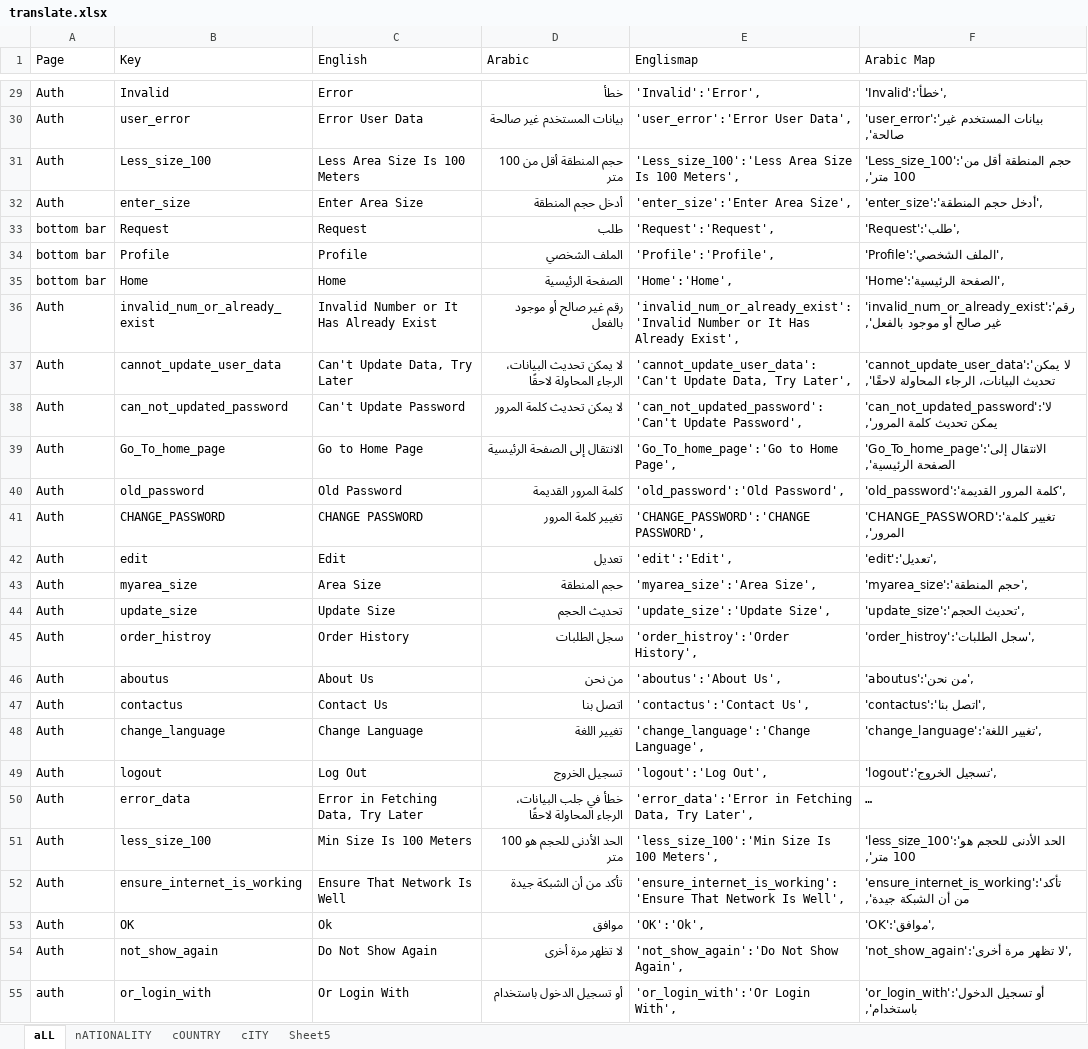
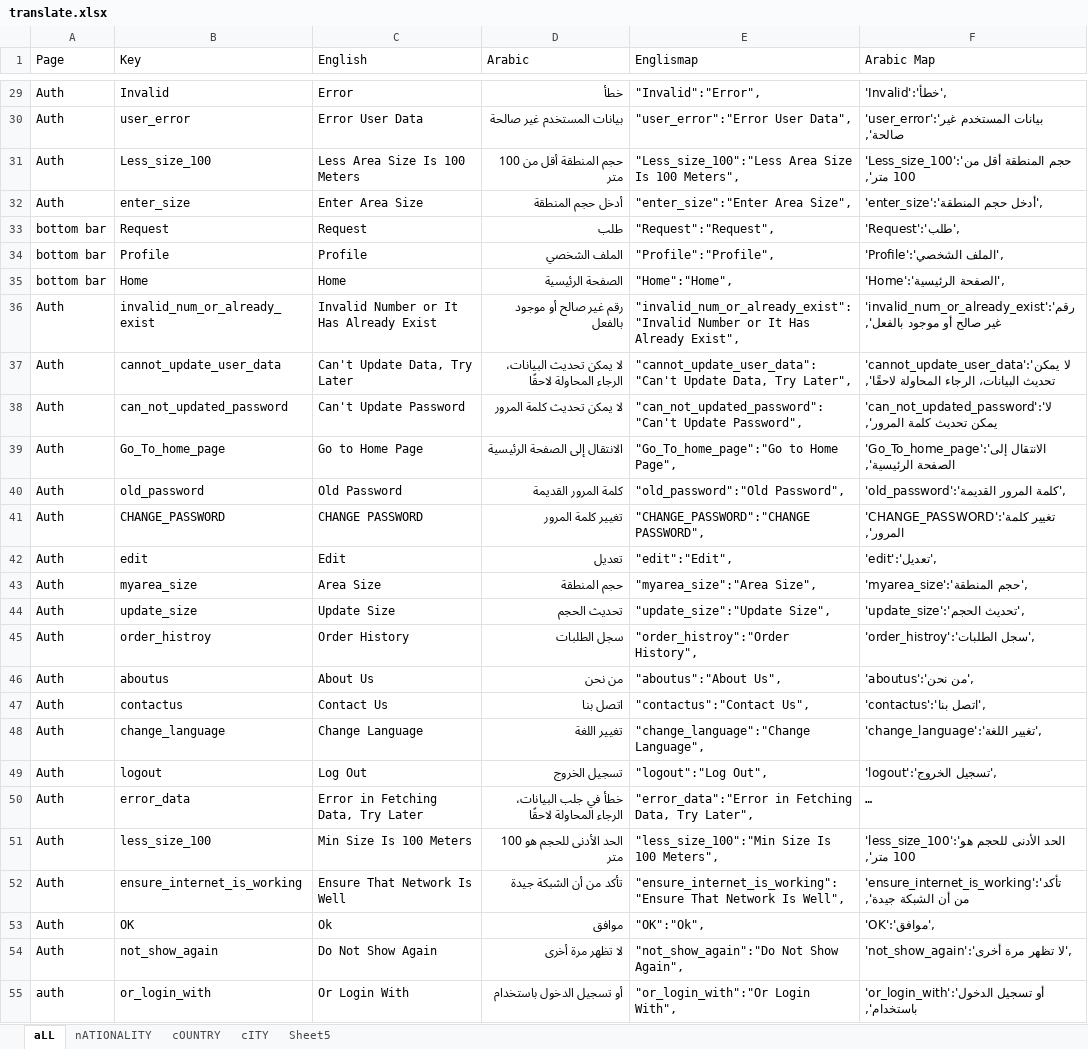
Before and after one commit to MedhatKhalifa/QuranSchool, an Excel workbook: translate.xlsx, sheet aLL, drawn as a sheet; only a part is shown, gaps mark what is left out; long unchanged cells end in …; values as stored, in another font and other column widths than the file's, no borders; conditional formats not drawn; the diff covers the shown part only; the diff names each change by its address in the sheet, - before the commit and + after, or states it on an @@ line.

```diff
--- a/translate.xlsx (sheet aLL)
+++ b/translate.xlsx (sheet aLL)
-E29 (Englismap): 'Invalid':'Error',
+E29 (Englismap): "Invalid":"Error",
-E30 (Englismap): 'user_error':'Error User Data',
+E30 (Englismap): "user_error":"Error User Data",
-E31 (Englismap): 'Less_size_100':'Less Area Size Is 100 Meters',
+E31 (Englismap): "Less_size_100":"Less Area Size Is 100 Meters",
-E32 (Englismap): 'enter_size':'Enter Area Size',
+E32 (Englismap): "enter_size":"Enter Area Size",
-E33 (Englismap): 'Request':'Request',
+E33 (Englismap): "Request":"Request",
-E34 (Englismap): 'Profile':'Profile',
+E34 (Englismap): "Profile":"Profile",
-E35 (Englismap): 'Home':'Home',
+E35 (Englismap): "Home":"Home",
-E36 (Englismap): 'invalid_num_or_already_exist':'Invalid Number or It Has Already Exist',
+E36 (Englismap): "invalid_num_or_already_exist":"Invalid Number or It Has Already Exist",
-E37 (Englismap): 'cannot_update_user_data':'Can't Update Data, Try Later',
+E37 (Englismap): "cannot_update_user_data":"Can't Update Data, Try Later",
-E38 (Englismap): 'can_not_updated_password':'Can't Update Password',
+E38 (Englismap): "can_not_updated_password":"Can't Update Password",
-E39 (Englismap): 'Go_To_home_page':'Go to Home Page',
+E39 (Englismap): "Go_To_home_page":"Go to Home Page",
-E40 (Englismap): 'old_password':'Old Password',
+E40 (Englismap): "old_password":"Old Password",
-E41 (Englismap): 'CHANGE_PASSWORD':'CHANGE PASSWORD',
+E41 (Englismap): "CHANGE_PASSWORD":"CHANGE PASSWORD",
-E42 (Englismap): 'edit':'Edit',
+E42 (Englismap): "edit":"Edit",
-E43 (Englismap): 'myarea_size':'Area Size',
+E43 (Englismap): "myarea_size":"Area Size",
-E44 (Englismap): 'update_size':'Update Size',
+E44 (Englismap): "update_size":"Update Size",
-E45 (Englismap): 'order_histroy':'Order History',
+E45 (Englismap): "order_histroy":"Order History",
-E46 (Englismap): 'aboutus':'About Us',
+E46 (Englismap): "aboutus":"About Us",
-E47 (Englismap): 'contactus':'Contact Us',
+E47 (Englismap): "contactus":"Contact Us",
-E48 (Englismap): 'change_language':'Change Language',
+E48 (Englismap): "change_language":"Change Language",
-E49 (Englismap): 'logout':'Log Out',
+E49 (Englismap): "logout":"Log Out",
-E50 (Englismap): 'error_data':'Error in Fetching Data, Try Later',
+E50 (Englismap): "error_data":"Error in Fetching Data, Try Later",
-E51 (Englismap): 'less_size_100':'Min Size Is 100 Meters',
+E51 (Englismap): "less_size_100":"Min Size Is 100 Meters",
-E52 (Englismap): 'ensure_internet_is_working':'Ensure That Network Is Well',
+E52 (Englismap): "ensure_internet_is_working":"Ensure That Network Is Well",
-E53 (Englismap): 'OK':'Ok',
+E53 (Englismap): "OK":"Ok",
-E54 (Englismap): 'not_show_again':'Do Not Show Again',
+E54 (Englismap): "not_show_again":"Do Not Show Again",
-E55 (Englismap): 'or_login_with':'Or Login With',
+E55 (Englismap): "or_login_with":"Or Login With",
```
Also changed, not shown: 1 added row and 173 edited cells elsewhere in this sheet, 6 other files.
